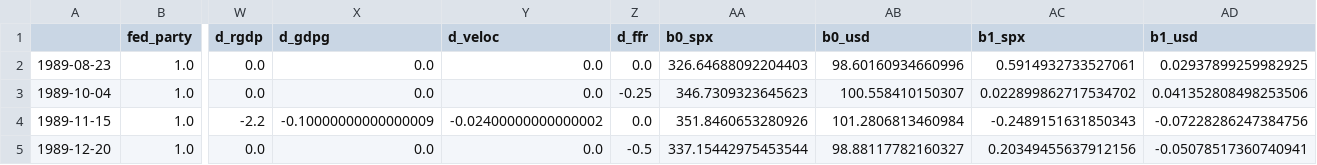
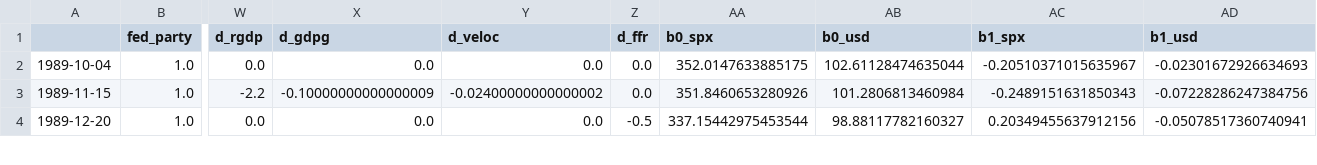
Before and after one commit to elmella/how-interest-ing, a CSV file: beta_dates/beta_data_7_60.csv, drawn as a sheet; only a part is shown, gaps mark what is left out; removed rows and columns are numbered as before the commit, all else as after; rows hold the shown columns only; the diff names each change by its address in the sheet, - before the commit and + after, or states it on an @@ line.

```diff
--- a/beta_dates/beta_data_7_60.csv
+++ b/beta_dates/beta_data_7_60.csv
-row 2: 1989-08-23 | 1.0 | 0.0 | 0.0 | 0.0 | 0.0 | 326.64688092204403 | 98.60160934660996 | 0.5914932733527061 | 0.02937899259982925
-Z2 (d_ffr): -0.25
+Z2 (d_ffr): 0.0
-AA2 (b0_spx): 346.7309323645623
+AA2 (b0_spx): 352.0147633885175
-AB2 (b0_usd): 100.558410150307
+AB2 (b0_usd): 102.61128474635044
-AC2 (b1_spx): 0.022899862717534702
+AC2 (b1_spx): -0.20510371015635967
-AD2 (b1_usd): 0.041352808498253506
+AD2 (b1_usd): -0.02301672926634693
```
Also changed, not shown: beta_dates/beta_data_1_120.csv, beta_dates/beta_data_1_60.csv, 3 other files.
